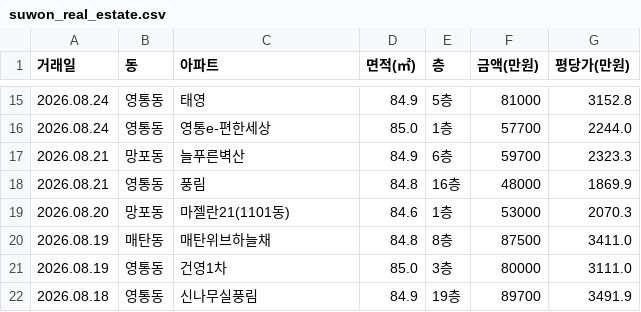
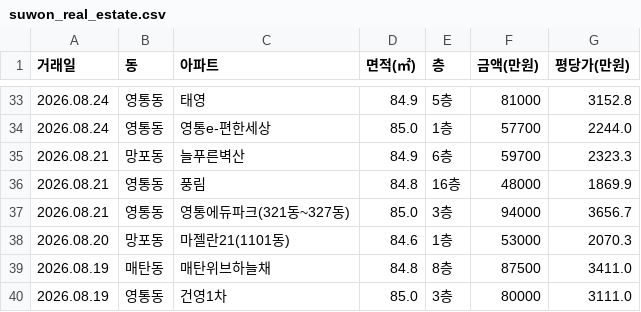
Before and after one commit to gamechris98-sketch/suwon-real-estate, a CSV file: suwon_real_estate.csv, drawn as a sheet; only a part is shown, gaps mark what is left out; the shorter side is filled out with more unchanged rows; the diff covers the shown part only.

```diff
--- a/suwon_real_estate.csv
+++ b/suwon_real_estate.csv
@@ -18,2 +36,3 @@
 2026.08.21,영통동,풍림,84.8,16층,48000,1869.9
+2026.08.21,영통동,영통에듀파크(321동~327동),85.0,3층,94000,3656.7
 2026.08.20,망포동,마젤란21(1101동),84.6,1층,53000,2070.3
```
Also changed, not shown: 18 added rows elsewhere in this file, 6 other files.
